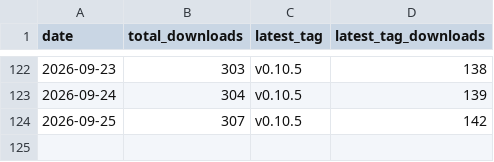
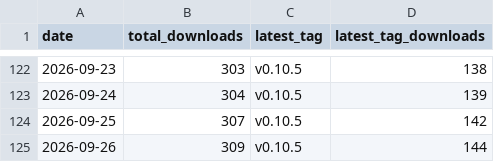
Before and after one commit to ayu5h-raj/quickcsv, a CSV file: traffic/downloads.csv, drawn as a sheet; only a part is shown, gaps mark what is left out; the diff names each change by its address in the sheet, - before the commit and + after, or states it on an @@ line.

```diff
--- a/traffic/downloads.csv
+++ b/traffic/downloads.csv
+row 125: 2026-09-26 | 309 | v0.10.5 | 144
```
